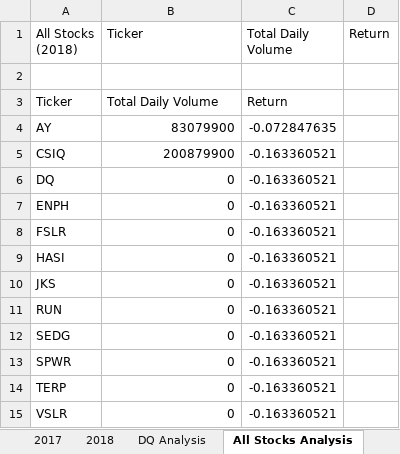
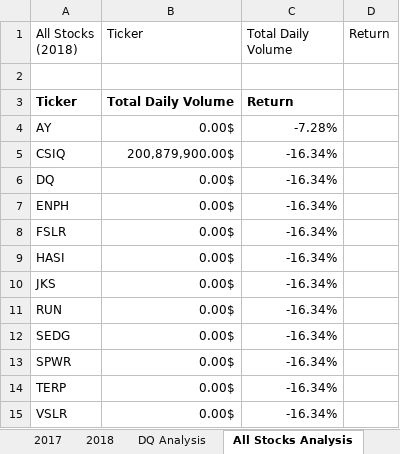
Before and after one commit to Sausana/stock-analysis, an Excel workbook: green_stocks.xlsm, sheet All Stocks Analysis, drawn as a sheet; values as stored, in another font and other column widths than the file's, no borders; the diff names each change by its address in the sheet, - before the commit and + after, or states it on an @@ line.

Commit message:
Update on All Stock Analysis

```diff
--- a/green_stocks.xlsm (sheet All Stocks Analysis)
+++ b/green_stocks.xlsm (sheet All Stocks Analysis)
-A3:C3 bold: off
+A3:C3 bold: on
-B4 (Ticker): 83079900
+B4 (Ticker): 0.00$
-C4 (Total Daily Volume): -0.072847635
+C4 (Total Daily Volume): -7.28%
-B5 (Ticker): 200879900
+B5 (Ticker): 200,879,900.00$
-C5:C15 (Total Daily Volume): -0.163360521
+C5:C15 (Total Daily Volume): -16.34%
-B6:B15 (Ticker): 0
+B6:B15 (Ticker): 0.00$
```
Also changed, not shown: other sheet tabs.
